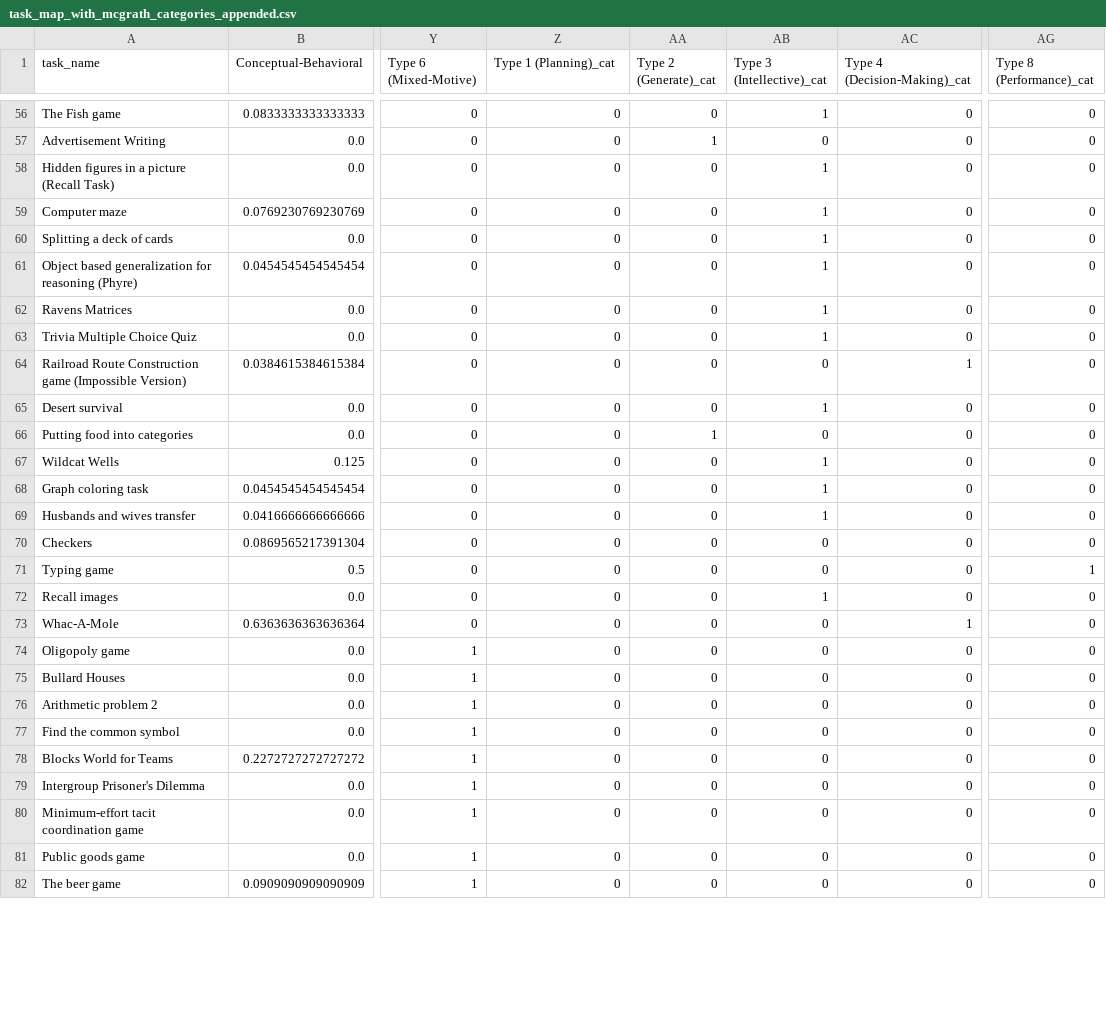
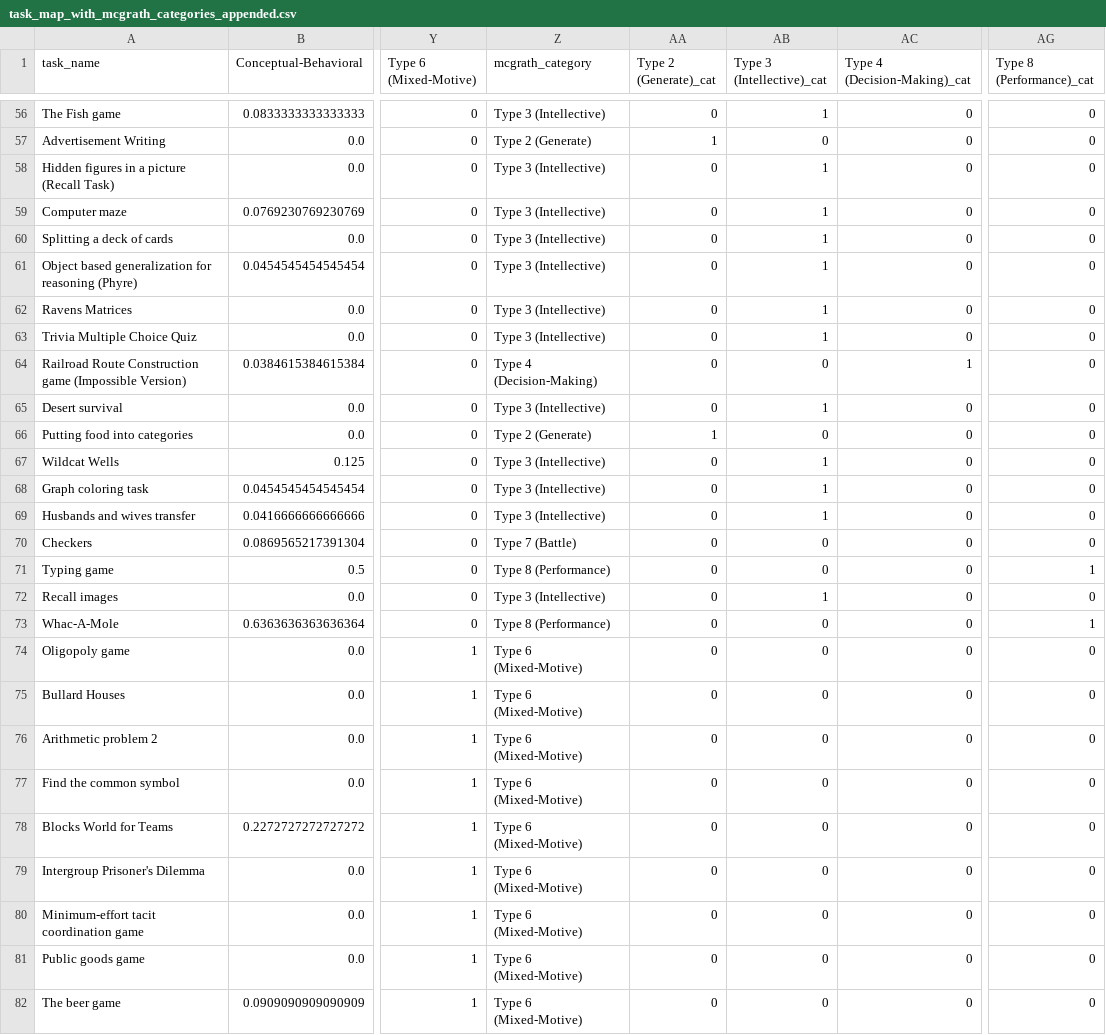
Before and after one commit to Watts-Lab/task-mapping, a CSV file: outputs/processed_data/task_map_with_mcgrath_categories_appended.csv, drawn as a sheet; only a part is shown, gaps mark what is left out; the diff covers the shown part only; the diff names each change by its address in the sheet, - before the commit and + after, or states it on an @@ line.

```diff
--- a/outputs/processed_data/task_map_with_mcgrath_categories_appended.csv
+++ b/outputs/processed_data/task_map_with_mcgrath_categories_appended.csv
-Z1: Type 1 (Planning)_cat
+Z1: mcgrath_category
-Z56 (mcgrath_category): 0
+Z56 (mcgrath_category): Type 3 (Intellective)
-Z57 (mcgrath_category): 0
+Z57 (mcgrath_category): Type 2 (Generate)
-Z58:Z63 (mcgrath_category): 0
+Z58:Z63 (mcgrath_category): Type 3 (Intellective)
-Z64 (mcgrath_category): 0
+Z64 (mcgrath_category): Type 4 (Decision-Making)
-Z65 (mcgrath_category): 0
+Z65 (mcgrath_category): Type 3 (Intellective)
-Z66 (mcgrath_category): 0
+Z66 (mcgrath_category): Type 2 (Generate)
-Z67:Z69 (mcgrath_category): 0
+Z67:Z69 (mcgrath_category): Type 3 (Intellective)
-Z70 (mcgrath_category): 0
+Z70 (mcgrath_category): Type 7 (Battle)
-Z71 (mcgrath_category): 0
+Z71 (mcgrath_category): Type 8 (Performance)
-Z72 (mcgrath_category): 0
+Z72 (mcgrath_category): Type 3 (Intellective)
-Z73 (mcgrath_category): 0
+Z73 (mcgrath_category): Type 8 (Performance)
-AC73 (Type 4 (Decision-Making)_cat): 1
+AC73 (Type 4 (Decision-Making)_cat): 0
-AG73 (Type 8 (Performance)_cat): 0
+AG73 (Type 8 (Performance)_cat): 1
-Z74:Z82 (mcgrath_category): 0
+Z74:Z82 (mcgrath_category): Type 6 (Mixed-Motive)
```
Also changed, not shown: 76 edited cells elsewhere in this file, 56 other files.
